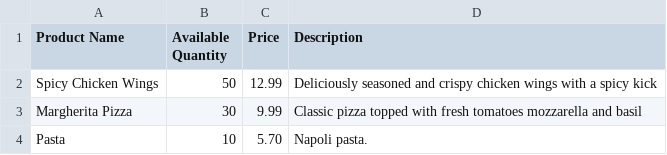
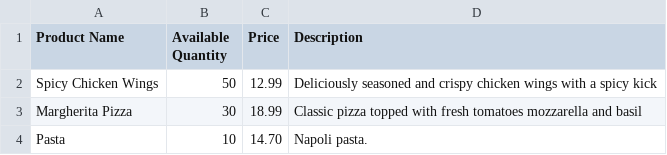
Before and after one commit to SXV357/Online-Product-Marketplace, a CSV file: ProductsToImport.csv, drawn as a sheet.

```diff
--- a/ProductsToImport.csv
+++ b/ProductsToImport.csv
@@ -2,3 +2,3 @@ Product Name,Available Quantity,Price,Description,
 Spicy Chicken Wings,50,12.99,Deliciously seasoned and crispy chicken wings with a spicy kick
-Margherita Pizza,30,9.99,Classic pizza topped with fresh tomatoes mozzarella and basil
-Pasta,10,5.70,Napoli pasta.
+Margherita Pizza,30,18.99,Classic pizza topped with fresh tomatoes mozzarella and basil
+Pasta,10,14.70,Napoli pasta.
```
Also changed, not shown: 2 other files.
